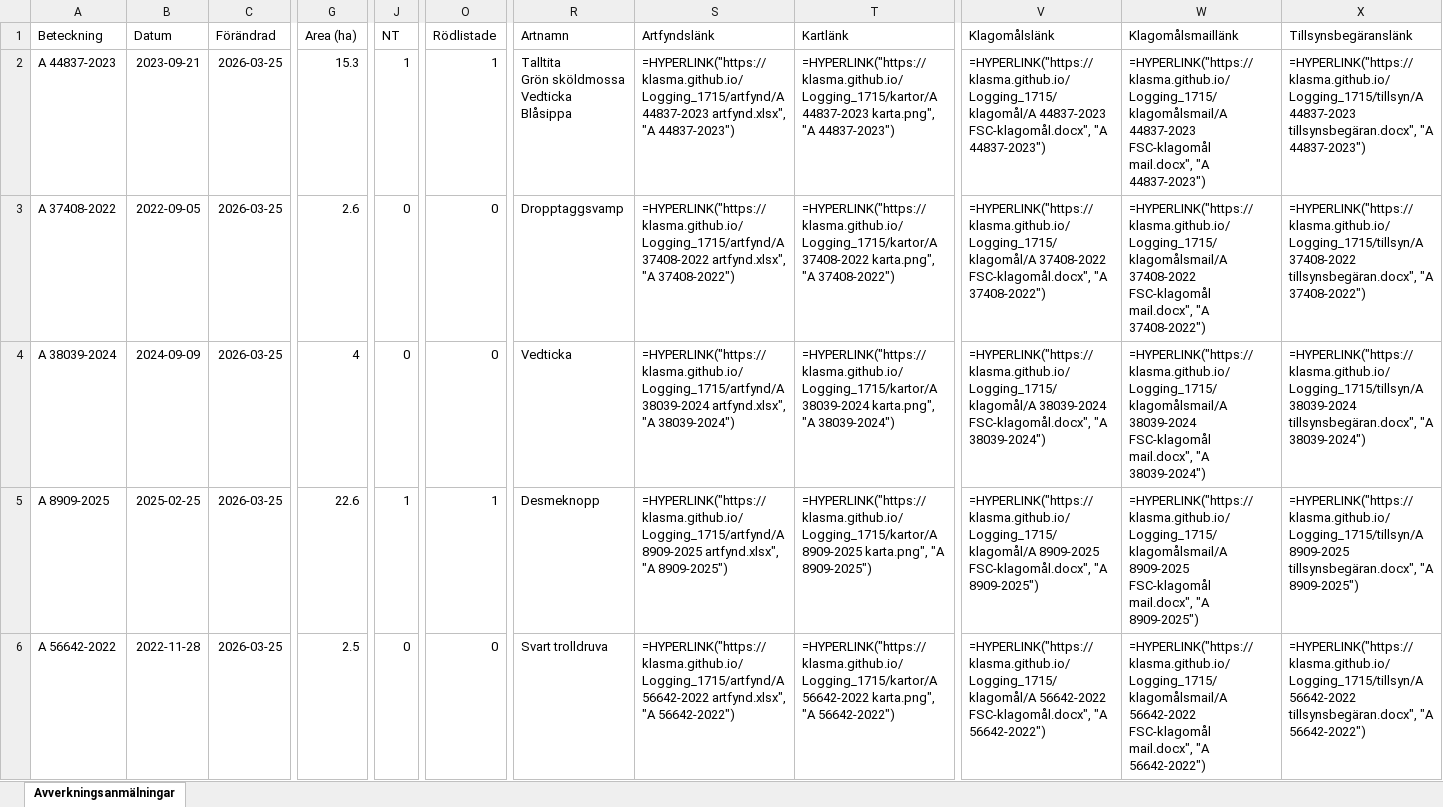
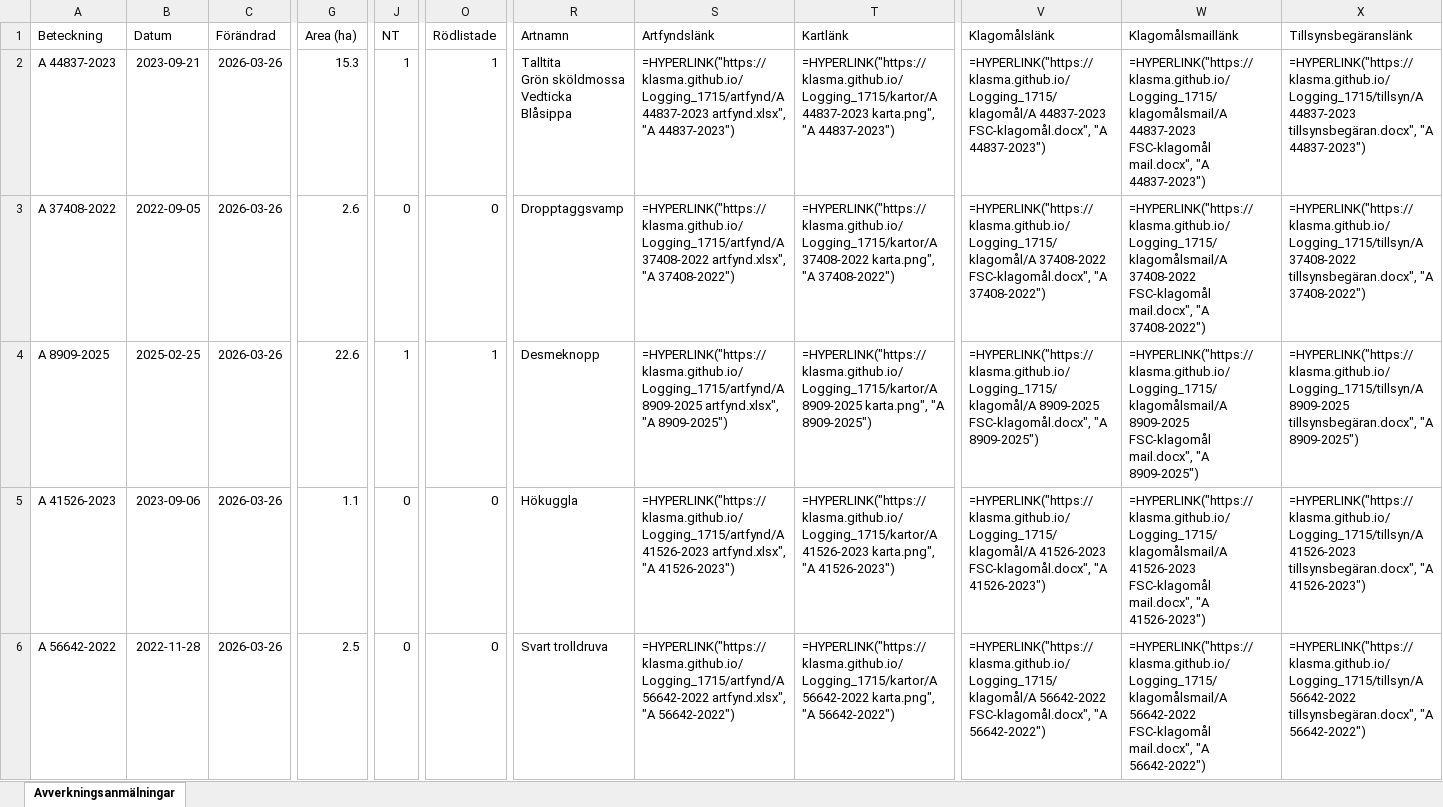
Before and after one commit to klasma/Logging_1715, an Excel workbook: Översikt KIL.xlsx, sheet Avverkningsanmälningar, drawn as a sheet; only a part is shown, gaps mark what is left out; values as stored, in another font and other column widths than the file's, no borders; formulas without a stored value are shown as written; the diff covers the shown part only; the diff names each change by its address in the sheet, - before the commit and + after, or states it on an @@ line.

```diff
--- a/Översikt KIL.xlsx (sheet Avverkningsanmälningar)
+++ b/Översikt KIL.xlsx (sheet Avverkningsanmälningar)
-C2:C6 (Förändrad): 2026-03-25
+C2:C6 (Förändrad): 2026-03-26
-A4 (Beteckning): A 38039-2024
+A4 (Beteckning): A 8909-2025
-B4 (Datum): 2024-09-09
+B4 (Datum): 2025-02-25
-G4 (Area (ha)): 4
+G4 (Area (ha)): 22.6
-J4 (NT): 0
+J4 (NT): 1
-O4 (Rödlistade): 0
+O4 (Rödlistade): 1
-R4 (Artnamn): Vedticka
+R4 (Artnamn): Desmeknopp
-S4 (Artfyndslänk): =HYPERLINK("https://klasma.github.io/Logging_1715/artfynd/A 38039-2024 artfynd.xlsx", "A 38039-2024")
+S4 (Artfyndslänk): =HYPERLINK("https://klasma.github.io/Logging_1715/artfynd/A 8909-2025 artfynd.xlsx", "A 8909-2025")
-T4 (Kartlänk): =HYPERLINK("https://klasma.github.io/Logging_1715/kartor/A 38039-2024 karta.png", "A 38039-2024")
+T4 (Kartlänk): =HYPERLINK("https://klasma.github.io/Logging_1715/kartor/A 8909-2025 karta.png", "A 8909-2025")
-V4 (Klagomålslänk): =HYPERLINK("https://klasma.github.io/Logging_1715/klagomål/A 38039-2024 FSC-klagomål.docx", "A 38039-2024")
+V4 (Klagomålslänk): =HYPERLINK("https://klasma.github.io/Logging_1715/klagomål/A 8909-2025 FSC-klagomål.docx", "A 8909-2025")
-W4 (Klagomålsmaillänk): =HYPERLINK("https://klasma.github.io/Logging_1715/klagomålsmail/A 38039-2024 FSC-klagomål mail.docx", "A 38039-2024")
+W4 (Klagomålsmaillänk): =HYPERLINK("https://klasma.github.io/Logging_1715/klagomålsmail/A 8909-2025 FSC-klagomål mail.docx", "A 8909-2025")
-X4 (Tillsynsbegäranslänk): =HYPERLINK("https://klasma.github.io/Logging_1715/tillsyn/A 38039-2024 tillsynsbegäran.docx", "A 38039-2024")
+X4 (Tillsynsbegäranslänk): =HYPERLINK("https://klasma.github.io/Logging_1715/tillsyn/A 8909-2025 tillsynsbegäran.docx", "A 8909-2025")
-A5 (Beteckning): A 8909-2025
+A5 (Beteckning): A 41526-2023
-B5 (Datum): 2025-02-25
+B5 (Datum): 2023-09-06
-G5 (Area (ha)): 22.6
+G5 (Area (ha)): 1.1
-J5 (NT): 1
+J5 (NT): 0
-O5 (Rödlistade): 1
+O5 (Rödlistade): 0
-R5 (Artnamn): Desmeknopp
+R5 (Artnamn): Hökuggla
-S5 (Artfyndslänk): =HYPERLINK("https://klasma.github.io/Logging_1715/artfynd/A 8909-2025 artfynd.xlsx", "A 8909-2025")
+S5 (Artfyndslänk): =HYPERLINK("https://klasma.github.io/Logging_1715/artfynd/A 41526-2023 artfynd.xlsx", "A 41526-2023")
-T5 (Kartlänk): =HYPERLINK("https://klasma.github.io/Logging_1715/kartor/A 8909-2025 karta.png", "A 8909-2025")
+T5 (Kartlänk): =HYPERLINK("https://klasma.github.io/Logging_1715/kartor/A 41526-2023 karta.png", "A 41526-2023")
-V5 (Klagomålslänk): =HYPERLINK("https://klasma.github.io/Logging_1715/klagomål/A 8909-2025 FSC-klagomål.docx", "A 8909-2025")
+V5 (Klagomålslänk): =HYPERLINK("https://klasma.github.io/Logging_1715/klagomål/A 41526-2023 FSC-klagomål.docx", "A 41526-2023")
-W5 (Klagomålsmaillänk): =HYPERLINK("https://klasma.github.io/Logging_1715/klagomålsmail/A 8909-2025 FSC-klagomål mail.docx", "A 8909-2025")
+W5 (Klagomålsmaillänk): =HYPERLINK("https://klasma.github.io/Logging_1715/klagomålsmail/A 41526-2023 FSC-klagomål mail.docx", "A 41526-2023")
-X5 (Tillsynsbegäranslänk): =HYPERLINK("https://klasma.github.io/Logging_1715/tillsyn/A 8909-2025 tillsynsbegäran.docx", "A 8909-2025")
+X5 (Tillsynsbegäranslänk): =HYPERLINK("https://klasma.github.io/Logging_1715/tillsyn/A 41526-2023 tillsynsbegäran.docx", "A 41526-2023")
```
Also changed, not shown: 1304 edited cells elsewhere in this sheet, artfynd/A 26849-2023 artfynd.xlsx, artfynd/A 37408-2022 artfynd.xlsx, 50 other files.
